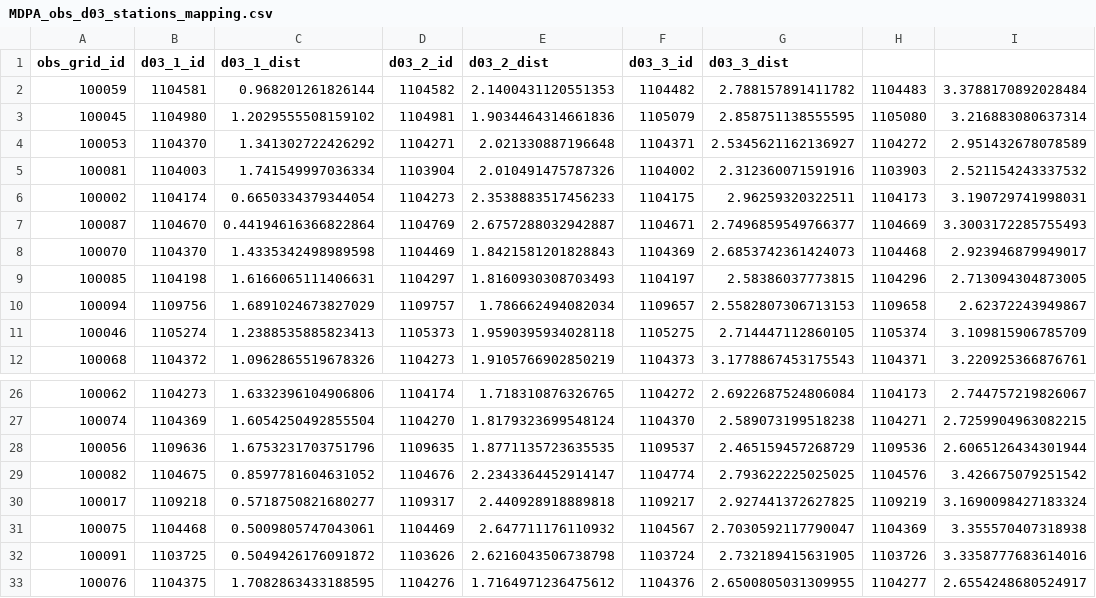
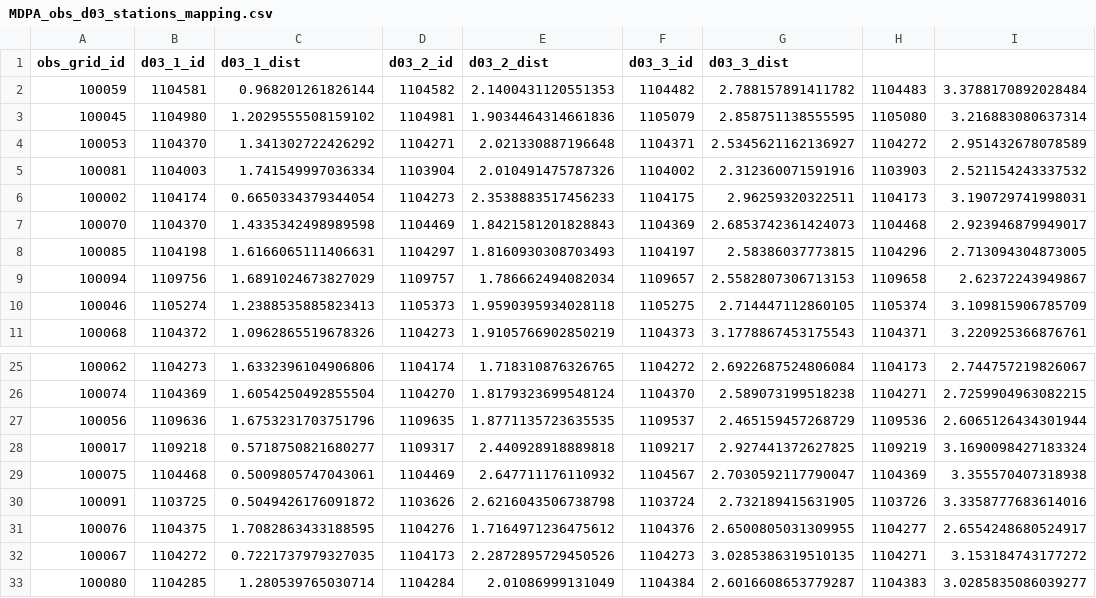
Before and after one commit to CUrW-SL/curw_sim_db_utils, a CSV file: grid_maps/obs_stations/rainfall/MDPA_obs_d03_stations_mapping.csv, drawn as a sheet; only a part is shown, gaps mark what is left out; the shorter side is filled out with more unchanged rows; the diff names each change by its address in the sheet, - before the commit and + after, or states it on an @@ line.

```diff
--- a/grid_maps/obs_stations/rainfall/MDPA_obs_d03_stations_mapping.csv
+++ b/grid_maps/obs_stations/rainfall/MDPA_obs_d03_stations_mapping.csv
-row 7: 100087 | 1104670 | 0.44194616366822864 | 1104769 | 2.6757288032942887 | 1104671 | 2.7496859549766377 | 1104669 | 3.3003172285755493
-row 29: 100082 | 1104675 | 0.8597781604631052 | 1104676 | 2.2343364452914147 | 1104774 | 2.793622225025025 | 1104576 | 3.426675079251542
```
Also changed, not shown: grid_maps/flo2d/MDPA_flo2d_250_obs_mapping.csv, grids/obs_stations/rainfall/curw_active_rainfall_obs_stations.csv, 2 other files.
